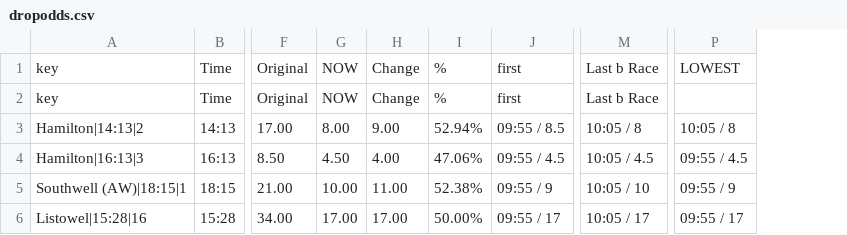
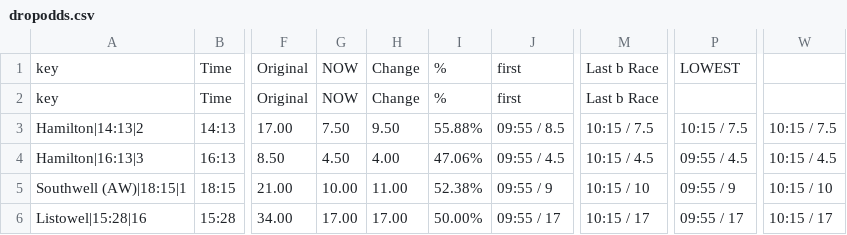
Before and after one commit to ukhorse888uk/dashboard, a CSV file: csv/dropodds.csv, drawn as a sheet; only a part is shown, gaps mark what is left out; the diff names each change by its address in the sheet, - before the commit and + after, or states it on an @@ line.

```diff
--- a/csv/dropodds.csv
+++ b/csv/dropodds.csv
+column W, rows 3-6: 10:15 / 7.5 | 10:15 / 4.5 | 10:15 / 10 | 10:15 / 17
-G3: 8.00
+G3: 7.50
-H3: 9.00
+H3: 9.50
-I3: 52.94%
+I3: 55.88%
-M3: 10:05 / 8
+M3: 10:15 / 7.5
-P3: 10:05 / 8
+P3: 10:15 / 7.5
-M4: 10:05 / 4.5
+M4: 10:15 / 4.5
-M5: 10:05 / 10
+M5: 10:15 / 10
-M6: 10:05 / 17
+M6: 10:15 / 17
```
Also changed, not shown: csv/racecard2.csv.
